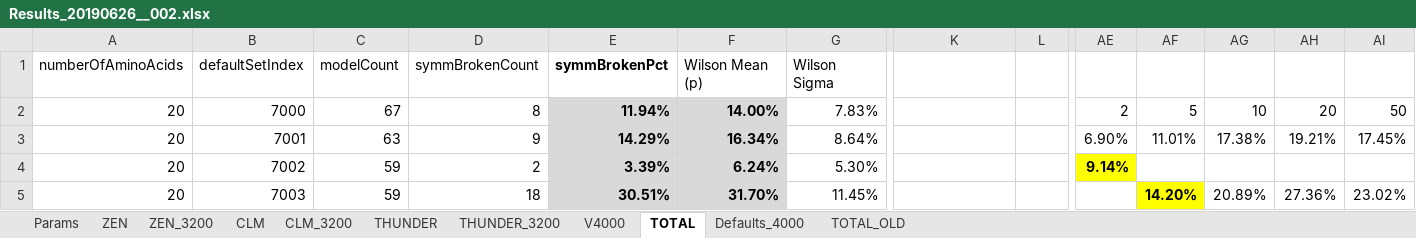
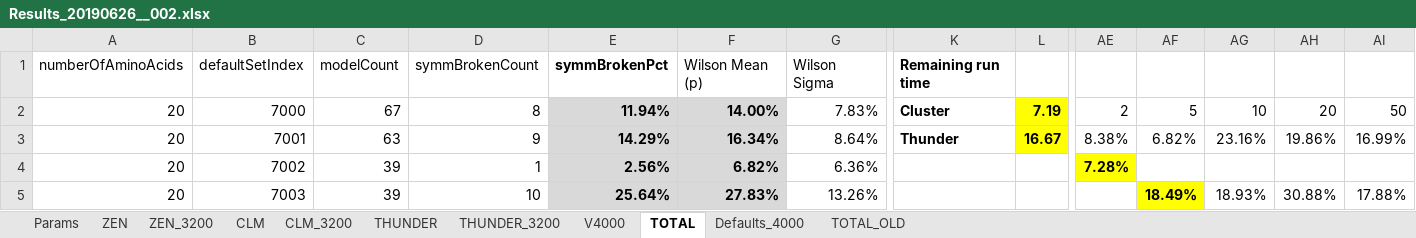
Before and after one commit to kkkmail/ClmFSharp, an Excel workbook: Math/Results_20190626__002.xlsx, sheet TOTAL, drawn as a sheet; only a part is shown, gaps mark what is left out; values as stored, in another font and other column widths than the file's, no borders; charts and pictures and conditional formats not drawn; the diff covers the shown part only; the diff names each change by its address in the sheet, - before the commit and + after, or states it on an @@ line.

```diff
--- a/Math/Results_20190626__002.xlsx (sheet TOTAL)
+++ b/Math/Results_20190626__002.xlsx (sheet TOTAL)
-K1: (empty)
+K1: Remaining run time
-K2: (empty)
+K2: Cluster
-L2: (empty)
+L2: 7.19
-L2:L3 fill: none
+L2:L3 fill: #FFFF00
-K3: (empty)
+K3: Thunder
-L3: (empty)
+L3: 16.67
-AE3: 6.90%
+AE3: 8.38%
-AF3: 11.01%
+AF3: 6.82%
-AG3: 17.38%
+AG3: 23.16%
-AH3: 19.21%
+AH3: 19.86%
-AI3: 17.45%
+AI3: 16.99%
-C4:C5: 59
+C4:C5: 39
-D4: 2
+D4: 1
-E4: 3.39%
+E4: 2.56%
-F4: 6.24%
+F4: 6.82%
-G4: 5.30%
+G4: 6.36%
-AE4: 9.14%
+AE4: 7.28%
-D5: 18
+D5: 10
-E5: 30.51%
+E5: 25.64%
-F5: 31.70%
+F5: 27.83%
-G5: 11.45%
+G5: 13.26%
-AF5: 14.20%
+AF5: 18.49%
-AG5: 20.89%
+AG5: 18.93%
-AH5: 27.36%
+AH5: 30.88%
-AI5: 23.02%
+AI5: 17.88%
```
Also changed, not shown: 248 edited cells and cell formats elsewhere in this sheet, sheet TOTAL_OLD, sheet CLM_3200, sheet V4000, sheet THUNDER_3200, charts or pictures.
